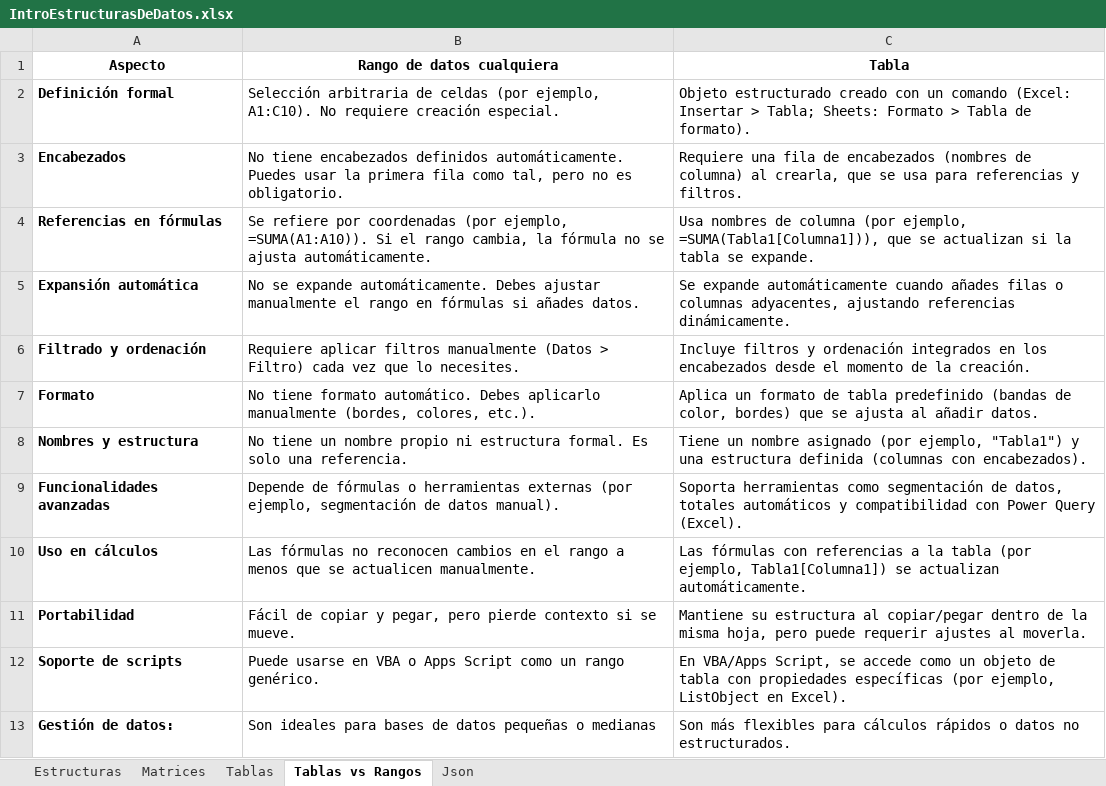
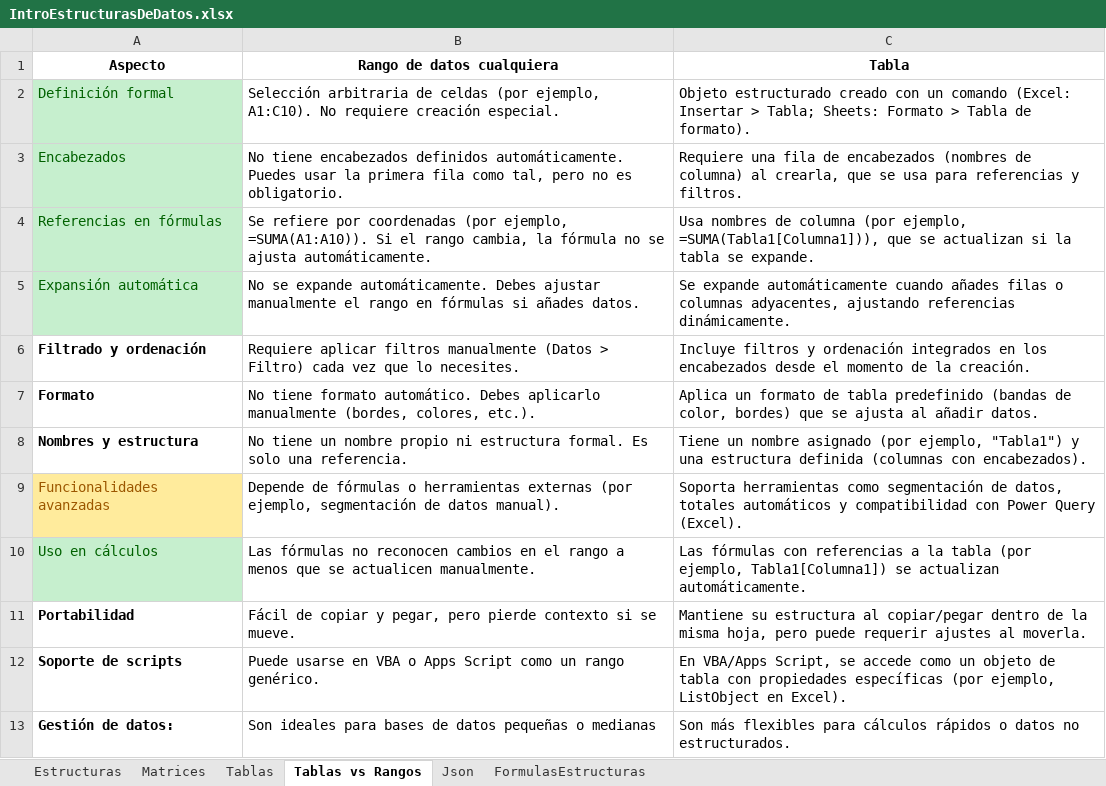
Before and after one commit to osarcuTech/TheoryTesting, an Excel workbook: Apuntes/LanguajePrototype/05-Introducción a Estructuras de datos/Adjuntos/IntroEstructurasDeDatos.xlsx, sheet Tablas vs Rangos, drawn as a sheet; only a part is shown; values as stored, in another font and other column widths than the file's, no borders; table styles not drawn; the diff names each change by its address in the sheet, - before the commit and + after, or states it on an @@ line.

```diff
--- a/Apuntes/LanguajePrototype/05-Introducción a Estructuras de datos/Adjuntos/IntroEstructurasDeDatos.xlsx (sheet Tablas vs Rangos)
+++ b/Apuntes/LanguajePrototype/05-Introducción a Estructuras de datos/Adjuntos/IntroEstructurasDeDatos.xlsx (sheet Tablas vs Rangos)
+sheet tab: FormulasEstructuras
@@ A2:A5 fill: none → #C6EFCE, bold: on → off, text colour: black → #006100 @@
-A9:A10 bold: on
+A9:A10 bold: off
@@ A9 fill: none → #FFEB9C, text colour: black → #9C5700 @@
@@ A10 fill: none → #C6EFCE, text colour: black → #006100 @@
```
Also changed, not shown: sheet Estructuras, 25 other files.
